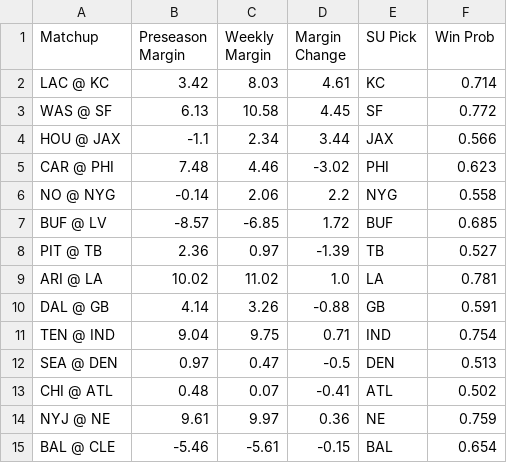
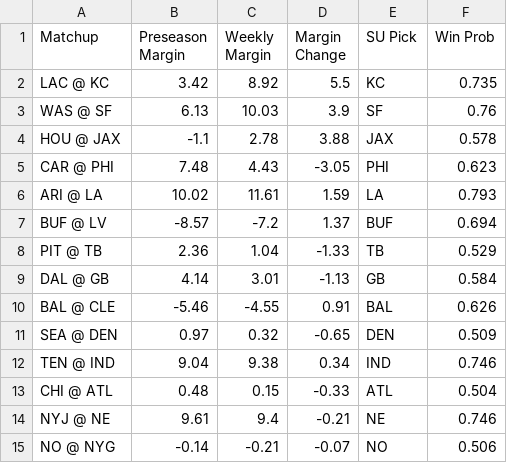
Before and after one commit to ethanfr10/NFL-Season-Projections, a CSV file: weekly_projections/outputs/week_06/week_06_biggest_projection_changes.csv, drawn as a sheet.

```diff
--- a/weekly_projections/outputs/week_06/week_06_biggest_projection_changes.csv
+++ b/weekly_projections/outputs/week_06/week_06_biggest_projection_changes.csv
@@ -1,15 +1,15 @@
 Matchup,Preseason Margin,Weekly Margin,Margin Change,SU Pick,Win Prob
-LAC @ KC,3.42,8.03,4.61,KC,0.714
-WAS @ SF,6.13,10.58,4.45,SF,0.772
-HOU @ JAX,-1.1,2.34,3.44,JAX,0.566
-CAR @ PHI,7.48,4.46,-3.02,PHI,0.623
-NO @ NYG,-0.14,2.06,2.2,NYG,0.558
-BUF @ LV,-8.57,-6.85,1.72,BUF,0.685
-PIT @ TB,2.36,0.97,-1.39,TB,0.527
-ARI @ LA,10.02,11.02,1.0,LA,0.781
-DAL @ GB,4.14,3.26,-0.88,GB,0.591
-TEN @ IND,9.04,9.75,0.71,IND,0.754
-SEA @ DEN,0.97,0.47,-0.5,DEN,0.513
-CHI @ ATL,0.48,0.07,-0.41,ATL,0.502
-NYJ @ NE,9.61,9.97,0.36,NE,0.759
-BAL @ CLE,-5.46,-5.61,-0.15,BAL,0.654
+LAC @ KC,3.42,8.92,5.5,KC,0.735
+WAS @ SF,6.13,10.03,3.9,SF,0.76
+HOU @ JAX,-1.1,2.78,3.88,JAX,0.578
+CAR @ PHI,7.48,4.43,-3.05,PHI,0.623
+ARI @ LA,10.02,11.61,1.59,LA,0.793
+BUF @ LV,-8.57,-7.2,1.37,BUF,0.694
+PIT @ TB,2.36,1.04,-1.33,TB,0.529
+DAL @ GB,4.14,3.01,-1.13,GB,0.584
+BAL @ CLE,-5.46,-4.55,0.91,BAL,0.626
+SEA @ DEN,0.97,0.32,-0.65,DEN,0.509
+TEN @ IND,9.04,9.38,0.34,IND,0.746
+CHI @ ATL,0.48,0.15,-0.33,ATL,0.504
+NYJ @ NE,9.61,9.4,-0.21,NE,0.746
+NO @ NYG,-0.14,-0.21,-0.07,NO,0.506
```
Also changed, not shown: weekly_projections/outputs/week_06/week_06_biggest_ats_differences.csv, weekly_projections/outputs/week_06/week_06_biggest_total_differences.csv, 1 other file.
